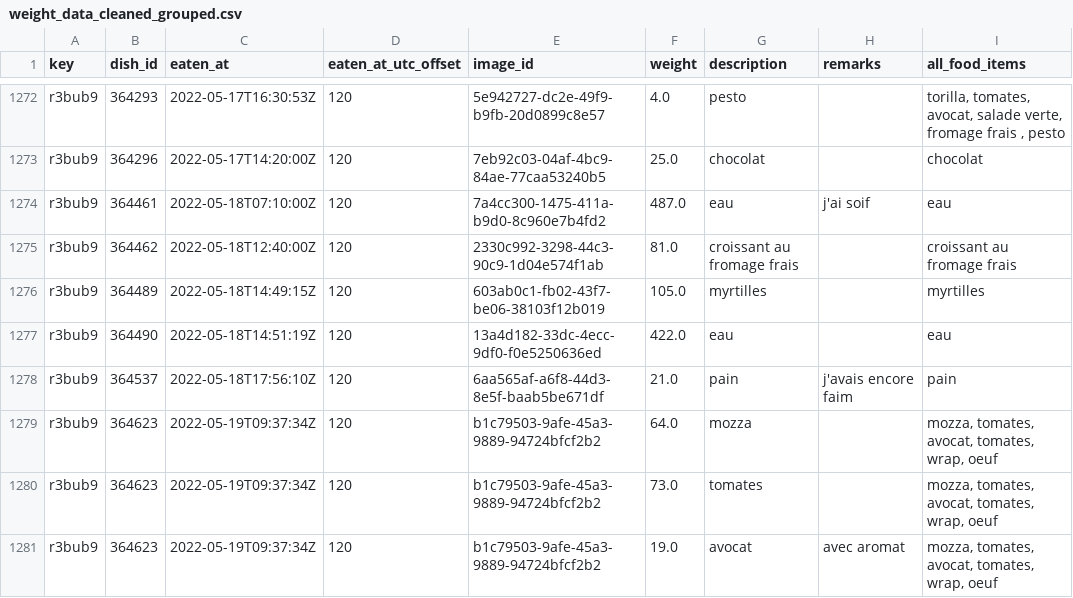
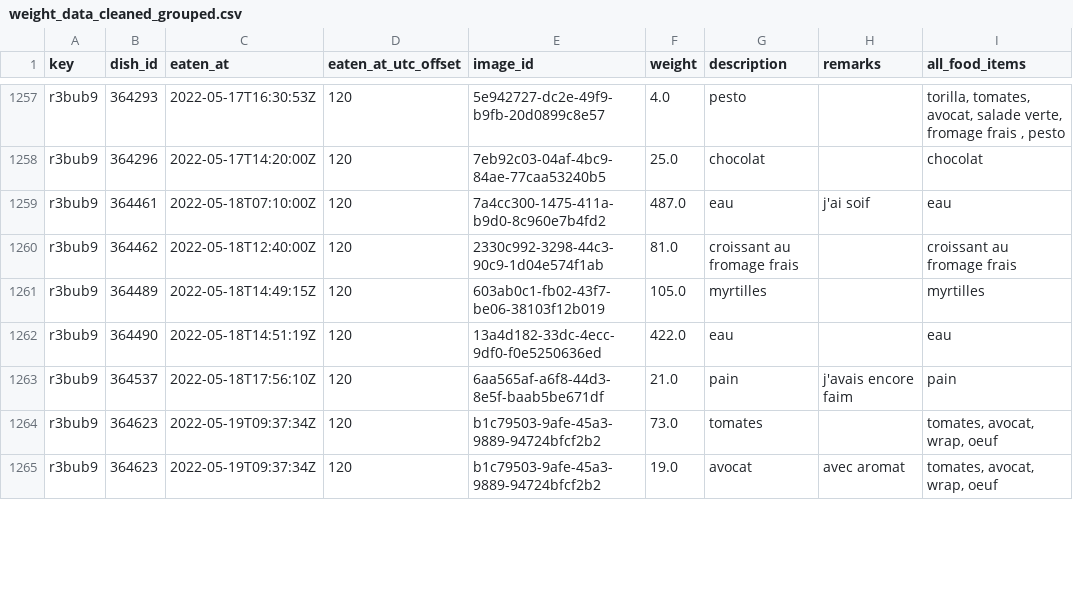
Before and after one commit to samaaraaah/volumetric-estimation-of-food-bachelor-project, a CSV file: data/cleaned/weight_data_cleaned_grouped.csv, drawn as a sheet; only a part is shown, gaps mark what is left out; the diff covers the shown part only.

```diff
--- a/data/cleaned/weight_data_cleaned_grouped.csv
+++ b/data/cleaned/weight_data_cleaned_grouped.csv
@@ -1278,4 +1263,3 @@ r3bub9,364490,2022-05-18T14:51:19Z,120,13a4d182-33dc-4ecc-9df0-f0e5250636ed,422.
 r3bub9,364537,2022-05-18T17:56:10Z,120,6aa565af-a6f8-44d3-8e5f-baab5be671df,21.0,pain,j'avais encore faim,pain
-r3bub9,364623,2022-05-19T09:37:34Z,120,b1c79503-9afe-45a3-9889-94724bfcf2b2,64.0,mozza,,"mozza, tomates, avocat, tomates, wrap, oeuf"
-r3bub9,364623,2022-05-19T09:37:34Z,120,b1c79503-9afe-45a3-9889-94724bfcf2b2,73.0,tomates,,"mozza, tomates, avocat, tomates, wrap, oeuf"
-r3bub9,364623,2022-05-19T09:37:34Z,120,b1c79503-9afe-45a3-9889-94724bfcf2b2,19.0,avocat,avec aromat,"mozza, tomates, avocat, tomates, wrap, oeuf"
+r3bub9,364623,2022-05-19T09:37:34Z,120,b1c79503-9afe-45a3-9889-94724bfcf2b2,73.0,tomates,,"tomates, avocat, wrap, oeuf"
+r3bub9,364623,2022-05-19T09:37:34Z,120,b1c79503-9afe-45a3-9889-94724bfcf2b2,19.0,avocat,avec aromat,"tomates, avocat, wrap, oeuf"
```
Also changed, not shown: 18 removed rows and 19 edited cells elsewhere in this file, data/cleaned/weight_data_cleaned.csv, data/ready/weight_data_cleaned_ready.csv, 45 other files.
